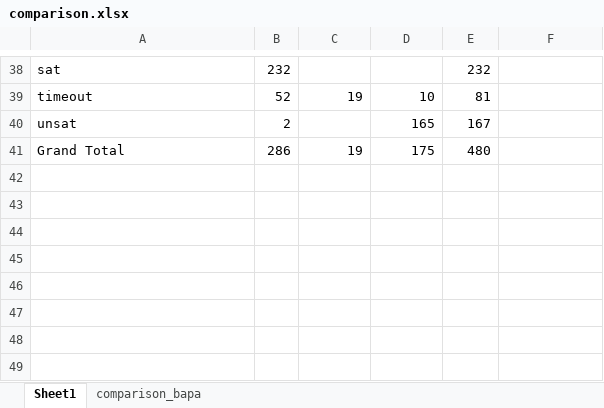
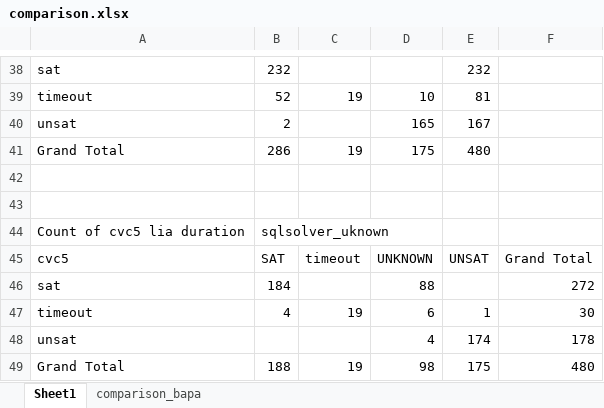
Before and after one commit to mudathirmahgoub/sls-reachability, an Excel workbook: comparison.xlsx, sheet Sheet1, drawn as a sheet; only a part is shown, gaps mark what is left out; values as stored, in another font and other column widths than the file's, no borders; the diff names each change by its address in the sheet, - before the commit and + after, or states it on an @@ line.

```diff
--- a/comparison.xlsx (sheet Sheet1)
+++ b/comparison.xlsx (sheet Sheet1)
+row 42: (empty)
+row 43: (empty)
+row 44: Count of cvc5 lia duration | sqlsolver_uknown
+row 45: cvc5 | SAT | timeout | UNKNOWN | UNSAT | Grand Total
+row 46: sat | 184 |  | 88 |  | 272
+row 47: timeout | 4 | 19 | 6 | 1 | 30
+row 48: unsat |  |  | 4 | 174 | 178
+row 49: Grand Total | 188 | 19 | 98 | 175 | 480
```
Also changed, not shown: sheet comparison_bapa, 5 other files.
